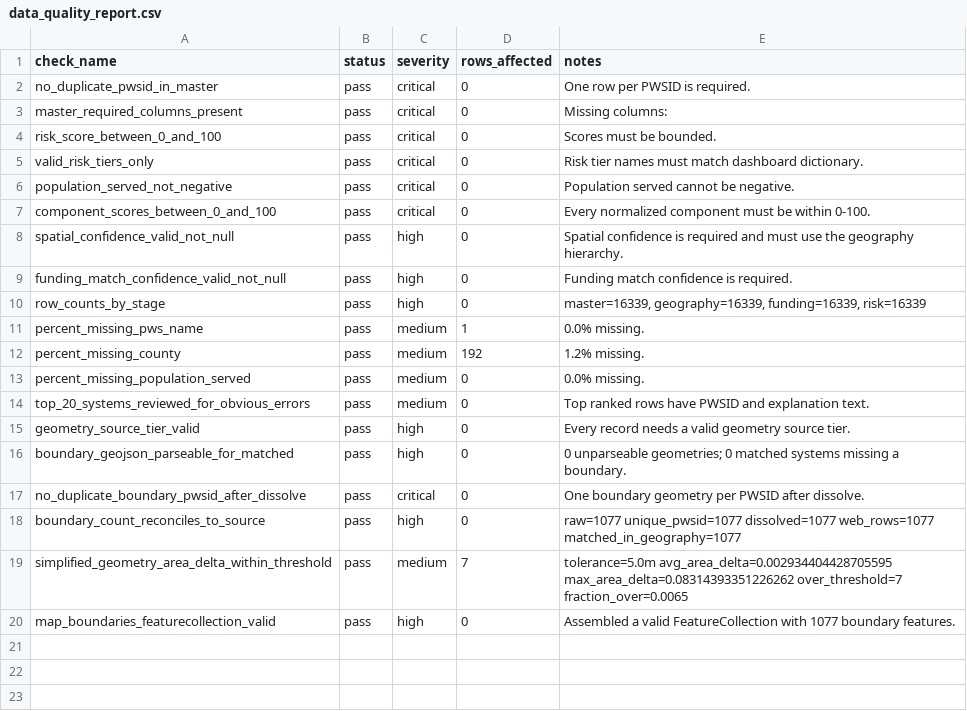
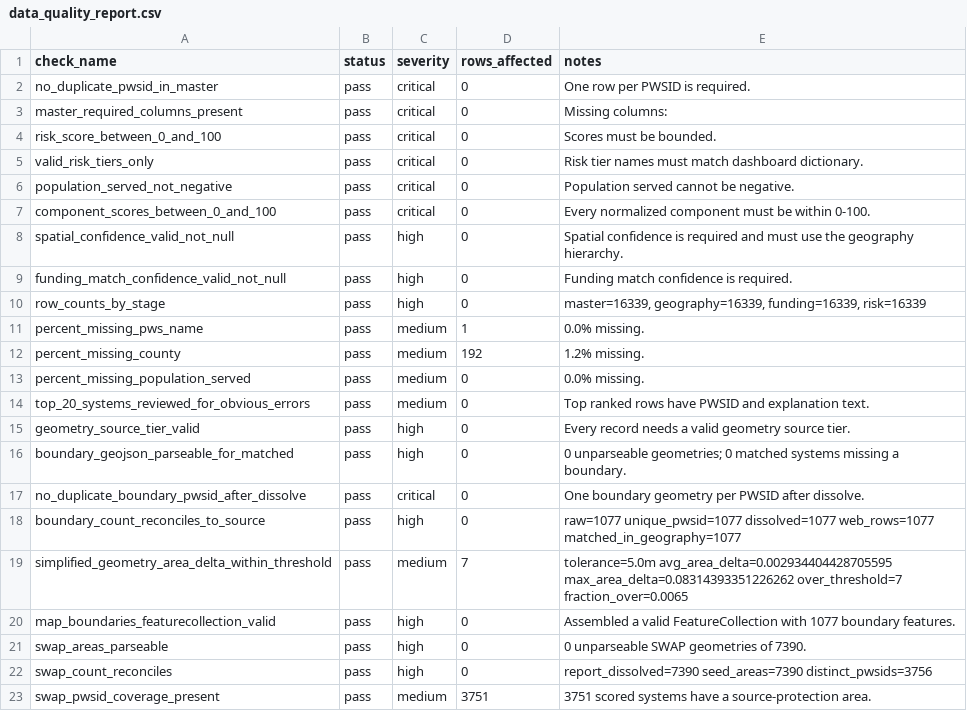
Before and after one commit to scottcampbelldata/water-system-risk-index, a CSV file: data/powerbi/data_quality_report.csv, drawn as a sheet.

```diff
--- a/data/powerbi/data_quality_report.csv
+++ b/data/powerbi/data_quality_report.csv
@@ -20 +20,4 @@ simplified_geometry_area_delta_within_threshold,pass,medium,7,tolerance=5.0m avg
 map_boundaries_featurecollection_valid,pass,high,0,Assembled a valid FeatureCollection with 1077 boundary features.
+swap_areas_parseable,pass,high,0,0 unparseable SWAP geometries of 7390.
+swap_count_reconciles,pass,high,0,report_dissolved=7390 seed_areas=7390 distinct_pwsids=3756
+swap_pwsid_coverage_present,pass,medium,3751,3751 scored systems have a source-protection area.
```
Also changed, not shown: data/processed/data_quality_report.csv, 15 other files.
